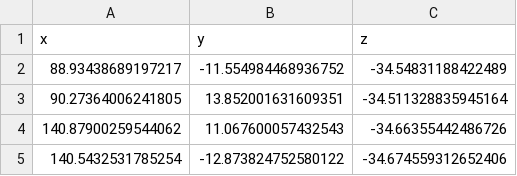
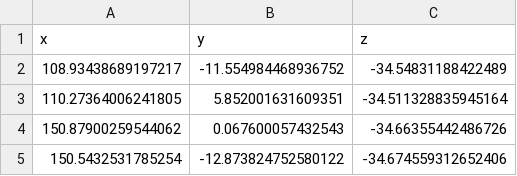
Before and after one commit to airacingtech/offline-trajectory-tools, a CSV file: new_traj/putnam pit stop box_enu.csv, drawn as a sheet.

Commit message:
update pit box

```diff
--- a/new_traj/putnam pit stop box_enu.csv
+++ b/new_traj/putnam pit stop box_enu.csv
@@ -1,5 +1,5 @@
 x,y,z
-88.93438689197217,-11.554984468936752,-34.54831188422489
-90.27364006241805,13.852001631609351,-34.511328835945164
-140.87900259544062,11.067600057432543,-34.66355442486726
-140.5432531785254,-12.873824752580122,-34.674559312652406
+108.93438689197217,-11.554984468936752,-34.54831188422489
+110.27364006241805,5.852001631609351,-34.511328835945164
+150.87900259544062,0.067600057432543,-34.66355442486726
+150.5432531785254,-12.873824752580122,-34.674559312652406
```
